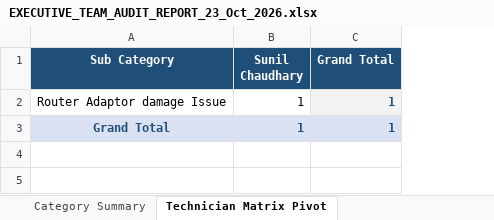
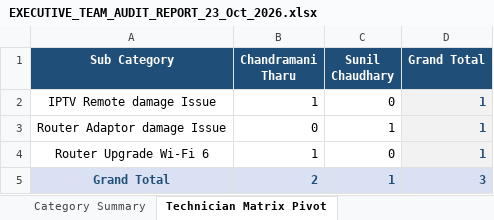
Before and after one commit to pradeepneupane10/employee-audit-app, an Excel workbook: EXECUTIVE_TEAM_AUDIT_REPORT_23_Oct_2026.xlsx, sheet Technician Matrix Pivot, drawn as a sheet; values as stored, in another font and other column widths than the file's, no borders; addresses are those after the commit; the diff names each change by its address in the sheet, - before the commit and + after, or states it on an @@ line.

```diff
--- a/EXECUTIVE_TEAM_AUDIT_REPORT_23_Oct_2026.xlsx (sheet Technician Matrix Pivot)
+++ b/EXECUTIVE_TEAM_AUDIT_REPORT_23_Oct_2026.xlsx (sheet Technician Matrix Pivot)
+column B (Chandramani Tharu), row 3: 0; row 5: 2
+row 2: IPTV Remote damage Issue | 1 | 0 | 1
+row 4: Router Upgrade Wi-Fi 6 | 1 | 0 | 1
-D5 (Grand Total): 1
+D5 (Grand Total): 3
```
Also changed, not shown: sheet Master Audit Details, sheet Category Summary, sheet Team Executive Summary, audit_report_ALL_TEAM_23_Oct_2026.xlsx, 1 other file.
